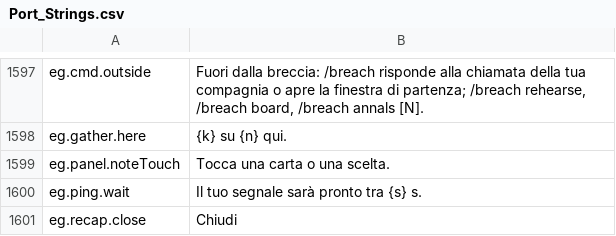
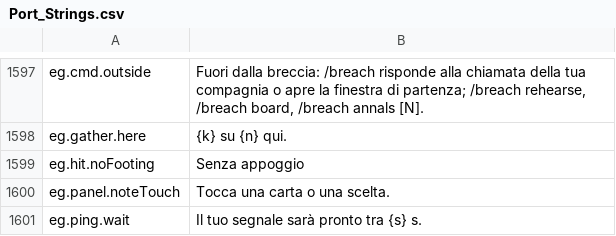
Before and after one commit to Betawolf1213/daggerfall-js-source-voice, a CSV file: locales/it/Port_Strings.csv, drawn as a sheet; only a part is shown, gaps mark what is left out; the shorter side is filled out with more unchanged rows.

```diff
--- a/locales/it/Port_Strings.csv
+++ b/locales/it/Port_Strings.csv
@@ -1598,2 +1598,3 @@ eg.cmd.outside,"Fuori dalla breccia: /breach risponde alla chiamata della tua co
 eg.gather.here,"{k} su {n} qui."
+eg.hit.noFooting,"Senza appoggio"
 eg.panel.noteTouch,"Tocca una carta o una scelta."
```
Also changed, not shown: locales/bg/Port_Strings.csv, locales/da/Port_Strings.csv, 27 other files.
